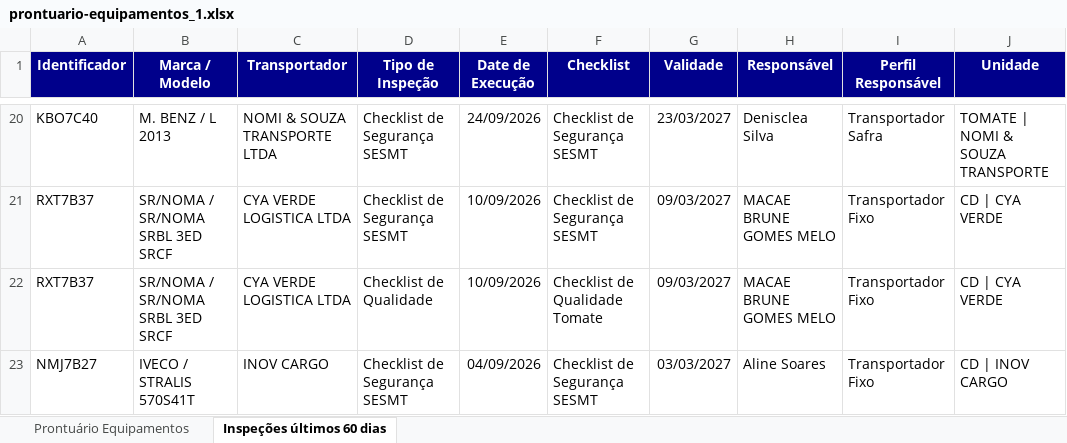
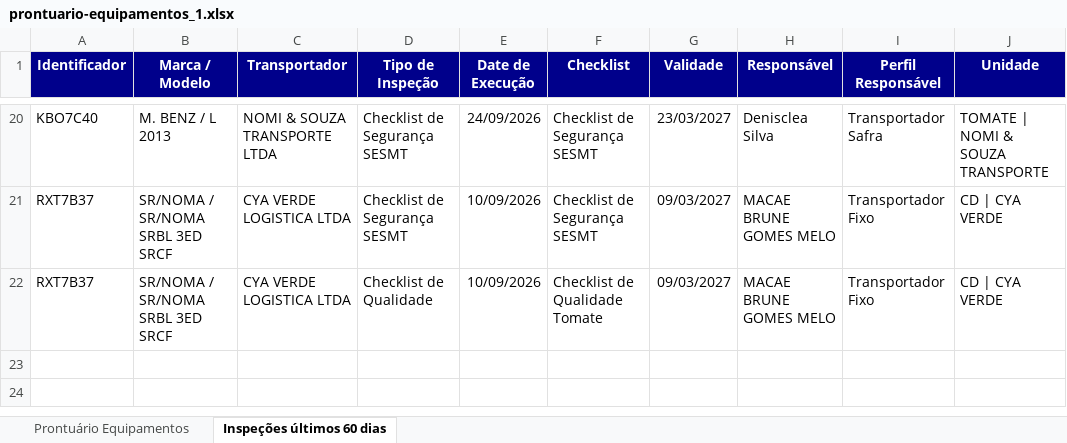
Before and after one commit to hannahfrotalegal/painel-frotalegal-heinz, an Excel workbook: dados/prontuario-equipamentos_1.xlsx, sheet Inspeções últimos 60 dias, drawn as a sheet; only a part is shown, gaps mark what is left out; values as stored, in another font and other column widths than the file's, no borders; the diff names each change by its address in the sheet, - before the commit and + after, or states it on an @@ line.

```diff
--- a/dados/prontuario-equipamentos_1.xlsx (sheet Inspeções últimos 60 dias)
+++ b/dados/prontuario-equipamentos_1.xlsx (sheet Inspeções últimos 60 dias)
-row 23: NMJ7B27 | IVECO / STRALIS 570S41T | INOV CARGO | Checklist de Segurança SESMT | 04/09/2026 | Checklist de Segurança SESMT | 03/03/2027 | Aline Soares | Transportador Fixo | CD | INOV CARGO
```
Also changed, not shown: sheet Prontuário Equipamentos.
